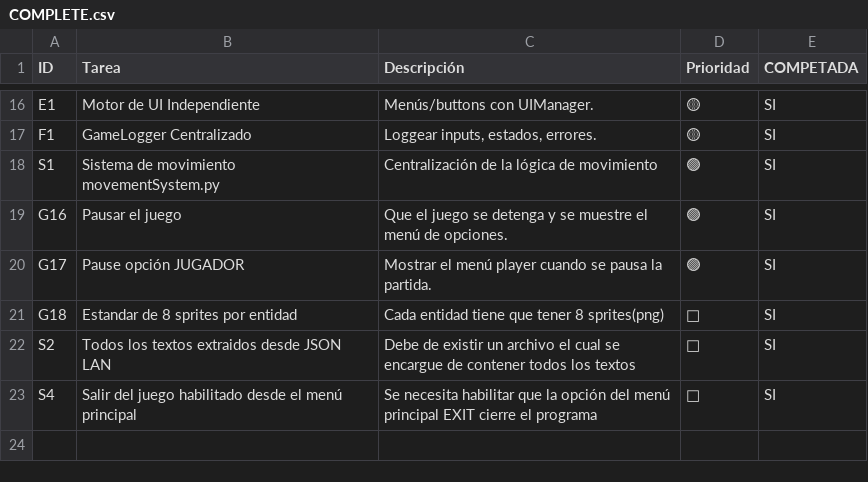
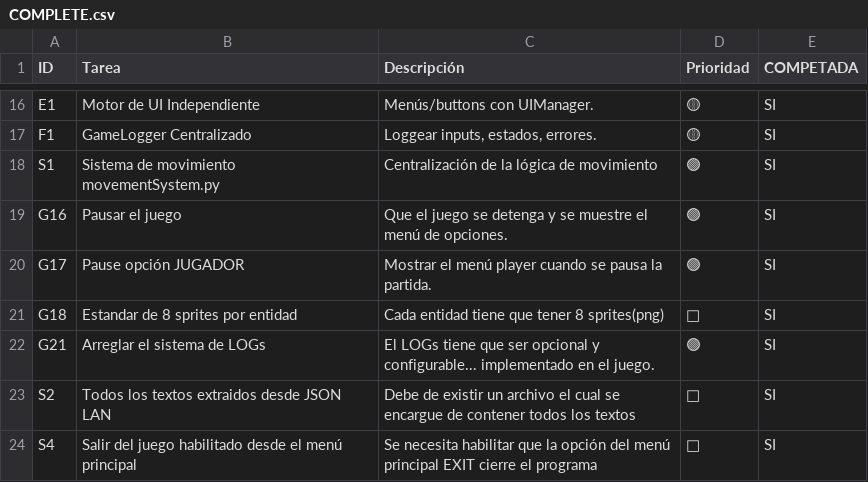
Before and after one commit to felipedelosh/GamePython, a CSV file: Docs/COMPLETE.csv, drawn as a sheet; only a part is shown, gaps mark what is left out; the diff names each change by its address in the sheet, - before the commit and + after, or states it on an @@ line.

```diff
--- a/Docs/COMPLETE.csv
+++ b/Docs/COMPLETE.csv
+row 22: G21 | Arreglar el sistema de LOGs | El LOGs tiene que ser opcional y configurable... implementado en el juego. | 🟢 | SI
```
Also changed, not shown: Docs/backlog.csv.
